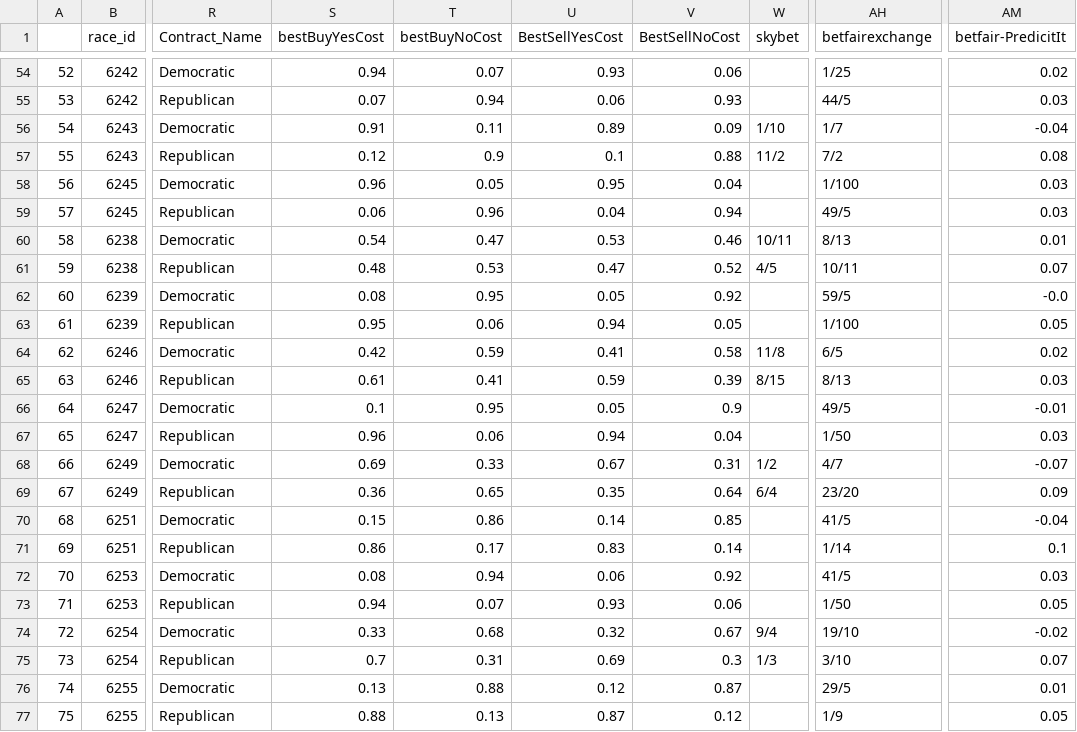
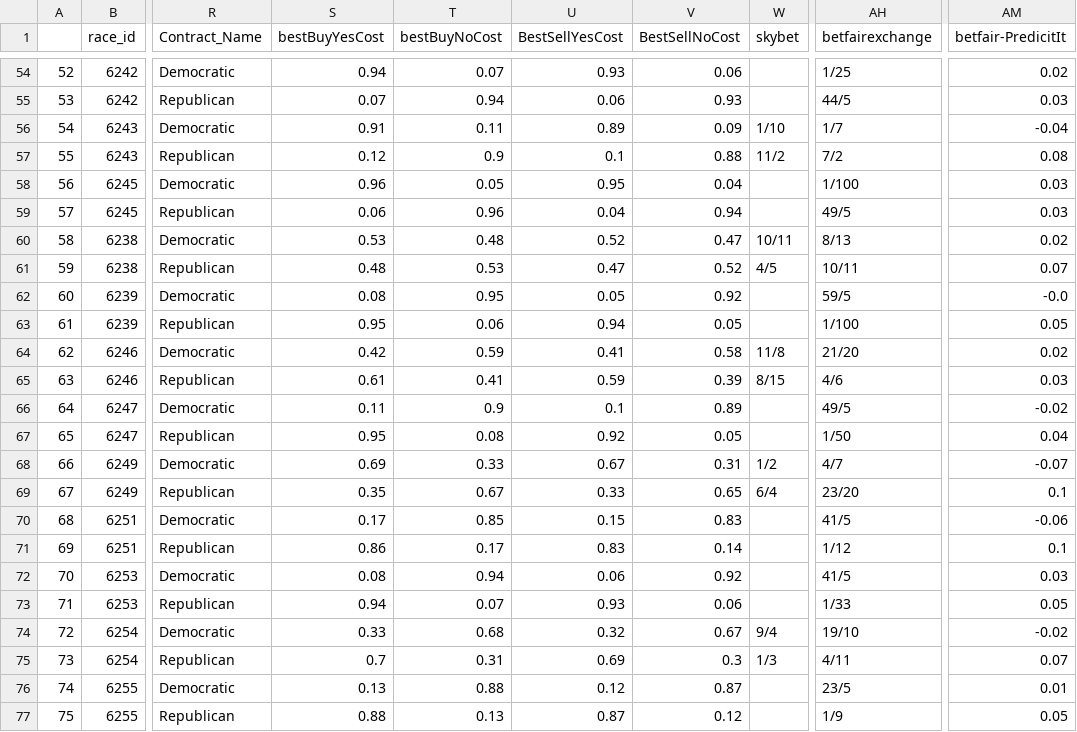
Before and after one commit to mickbransfield/predictit_538_odds, a CSV file: predictit_538_odds.csv, drawn as a sheet; only a part is shown, gaps mark what is left out; the diff covers the shown part only; the diff names each change by its address in the sheet, - before the commit and + after, or states it on an @@ line.

```diff
--- a/predictit_538_odds.csv
+++ b/predictit_538_odds.csv
-S60 (bestBuyYesCost): 0.54
+S60 (bestBuyYesCost): 0.53
-T60 (bestBuyNoCost): 0.47
+T60 (bestBuyNoCost): 0.48
-U60 (BestSellYesCost): 0.53
+U60 (BestSellYesCost): 0.52
-V60 (BestSellNoCost): 0.46
+V60 (BestSellNoCost): 0.47
-AM60 (betfair-PredicitIt): 0.01
+AM60 (betfair-PredicitIt): 0.02
-AH64 (betfairexchange): 6/5
+AH64 (betfairexchange): 21/20
-AH65 (betfairexchange): 8/13
+AH65 (betfairexchange): 4/6
-S66 (bestBuyYesCost): 0.1
+S66 (bestBuyYesCost): 0.11
-T66 (bestBuyNoCost): 0.95
+T66 (bestBuyNoCost): 0.9
-U66 (BestSellYesCost): 0.05
+U66 (BestSellYesCost): 0.1
-V66 (BestSellNoCost): 0.9
+V66 (BestSellNoCost): 0.89
-AM66 (betfair-PredicitIt): -0.01
+AM66 (betfair-PredicitIt): -0.02
-S67 (bestBuyYesCost): 0.96
+S67 (bestBuyYesCost): 0.95
-T67 (bestBuyNoCost): 0.06
+T67 (bestBuyNoCost): 0.08
-U67 (BestSellYesCost): 0.94
+U67 (BestSellYesCost): 0.92
-V67 (BestSellNoCost): 0.04
+V67 (BestSellNoCost): 0.05
-AM67 (betfair-PredicitIt): 0.03
+AM67 (betfair-PredicitIt): 0.04
-S69 (bestBuyYesCost): 0.36
+S69 (bestBuyYesCost): 0.35
-T69 (bestBuyNoCost): 0.65
+T69 (bestBuyNoCost): 0.67
-U69 (BestSellYesCost): 0.35
+U69 (BestSellYesCost): 0.33
-V69 (BestSellNoCost): 0.64
+V69 (BestSellNoCost): 0.65
-AM69 (betfair-PredicitIt): 0.09
+AM69 (betfair-PredicitIt): 0.1
-S70 (bestBuyYesCost): 0.15
+S70 (bestBuyYesCost): 0.17
-T70 (bestBuyNoCost): 0.86
+T70 (bestBuyNoCost): 0.85
-U70 (BestSellYesCost): 0.14
+U70 (BestSellYesCost): 0.15
-V70 (BestSellNoCost): 0.85
+V70 (BestSellNoCost): 0.83
-AM70 (betfair-PredicitIt): -0.04
+AM70 (betfair-PredicitIt): -0.06
-AH71 (betfairexchange): 1/14
+AH71 (betfairexchange): 1/12
-AH73 (betfairexchange): 1/50
+AH73 (betfairexchange): 1/33
-AH75 (betfairexchange): 3/10
+AH75 (betfairexchange): 4/11
-AH76 (betfairexchange): 29/5
+AH76 (betfairexchange): 23/5
```
Also changed, not shown: 26 edited cells elsewhere in this file, odds_state_presidential.csv.
